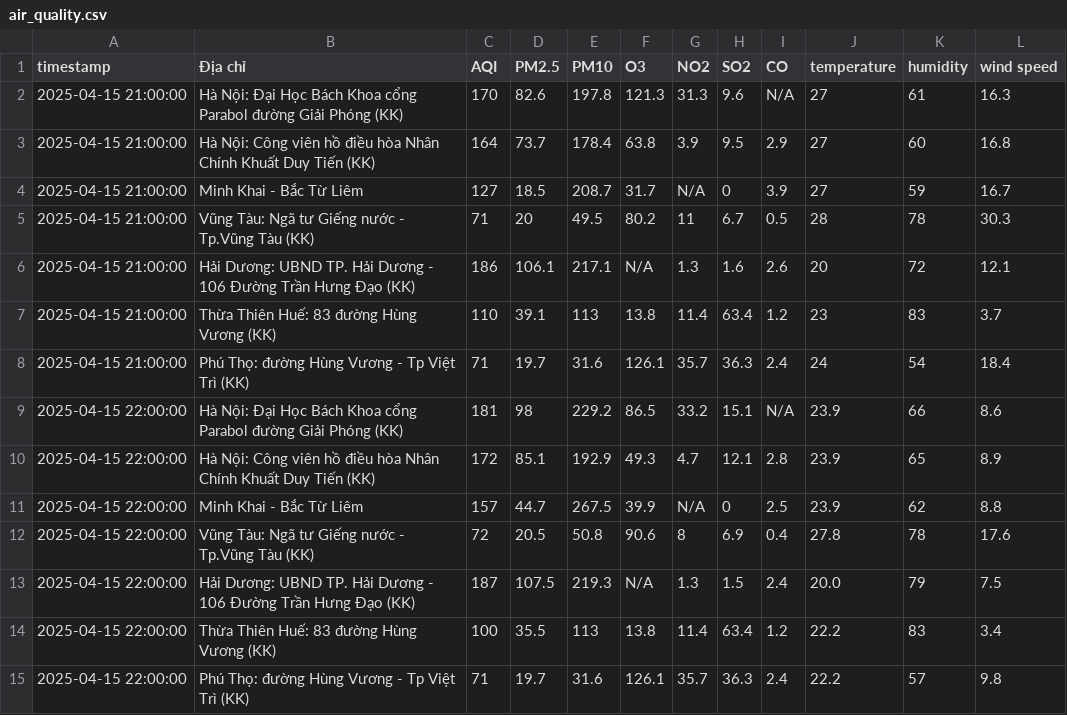
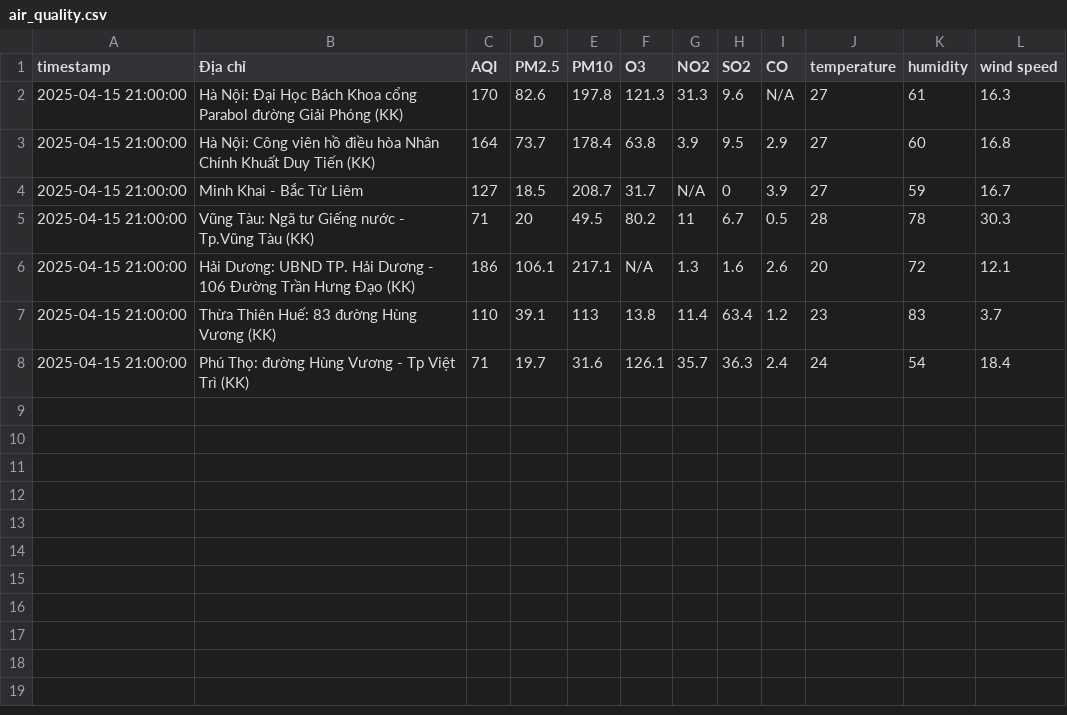
Before and after one commit to tyl1312/Air-Quality, a CSV file: air_quality.csv, drawn as a sheet.

```diff
--- a/air_quality.csv
+++ b/air_quality.csv
@@ -8,8 +8 @@ timestamp,Địa chỉ,AQI,PM2.5,PM10,O3,NO2,SO2,CO,temperature,humidity,wind sp
 2025-04-15 21:00:00,Phú Thọ: đường Hùng Vương - Tp Việt Trì (KK),71,19.7,31.6,126.1,35.7,36.3,2.4,24,54,18.4
-2025-04-15 22:00:00,Hà Nội: Đại Học Bách Khoa cổng Parabol đường Giải Phóng (KK),181,98,229.2,86.5,33.2,15.1,N/A,23.9,66,8.6
-2025-04-15 22:00:00,Hà Nội: Công viên hồ điều hòa Nhân Chính  Khuất Duy Tiến (KK),172,85.1,192.9,49.3,4.7,12.1,2.8,23.9,65,8.9
-2025-04-15 22:00:00,Minh Khai - Bắc Từ Liêm,157,44.7,267.5,39.9,N/A,0,2.5,23.9,62,8.8
-2025-04-15 22:00:00,Vũng Tàu: Ngã tư Giếng nước - Tp.Vũng Tàu (KK),72,20.5,50.8,90.6,8,6.9,0.4,27.8,78,17.6
-2025-04-15 22:00:00,Hải Dương: UBND TP. Hải Dương - 106 Đường Trần Hưng Đạo (KK),187,107.5,219.3,N/A,1.3,1.5,2.4,20.0,79,7.5
-2025-04-15 22:00:00,Thừa Thiên Huế: 83 đường Hùng Vương (KK),100,35.5,113,13.8,11.4,63.4,1.2,22.2,83,3.4
-2025-04-15 22:00:00,Phú Thọ: đường Hùng Vương - Tp Việt Trì (KK),71,19.7,31.6,126.1,35.7,36.3,2.4,22.2,57,9.8
```
Also changed, not shown: 1 other file.
